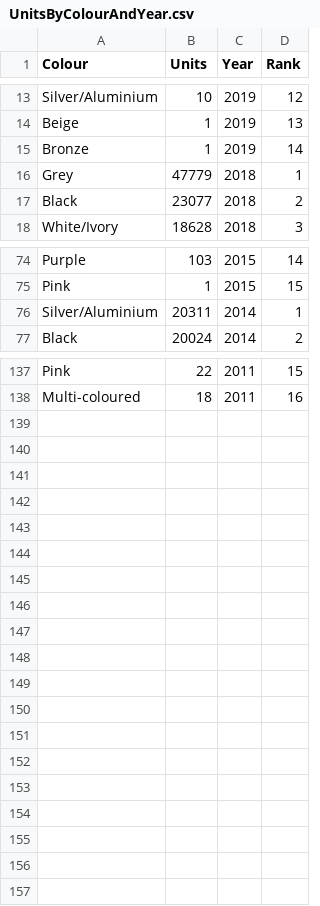
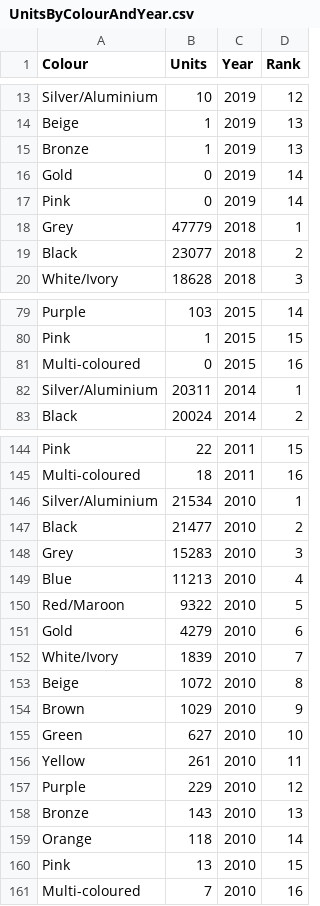
Before and after one commit to o-power/new-car-registrations, a CSV file: assets/data/UnitsByColourAndYear.csv, drawn as a sheet; only a part is shown, gaps mark what is left out; the diff covers the shown part only.

Commit message:
Added multi-coloured fill on bump chart

```diff
--- a/assets/data/UnitsByColourAndYear.csv
+++ b/assets/data/UnitsByColourAndYear.csv
@@ -14,3 +14,5 @@ Silver/Aluminium,10,2019,12
 Beige,1,2019,13
-Bronze,1,2019,14
+Bronze,1,2019,13
+Gold,0,2019,14
+Pink,0,2019,14
 Grey,47779,2018,1
@@ -75,2 +80,3 @@ Purple,103,2015,14
 Pink,1,2015,15
+Multi-coloured,0,2015,16
 Silver/Aluminium,20311,2014,1
@@ -138 +145,17 @@ Pink,22,2011,15
 Multi-coloured,18,2011,16
+Silver/Aluminium,21534,2010,1
+Black,21477,2010,2
+Grey,15283,2010,3
+Blue,11213,2010,4
+Red/Maroon,9322,2010,5
+Gold,4279,2010,6
+White/Ivory,1839,2010,7
+Beige,1072,2010,8
+Brown,1029,2010,9
+Green,627,2010,10
+Yellow,261,2010,11
+Purple,229,2010,12
+Bronze,143,2010,13
+Orange,118,2010,14
+Pink,13,2010,15
+Multi-coloured,7,2010,16
```
Also changed, not shown: 4 added rows and 2 edited cells elsewhere in this file, 2 other files.
